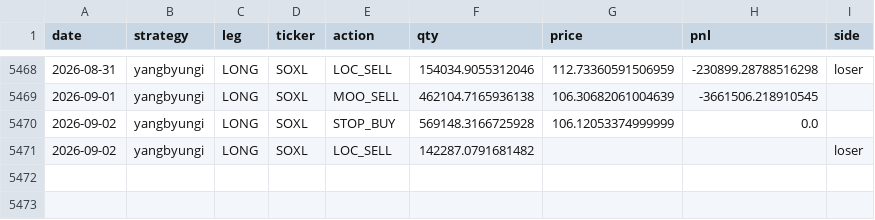
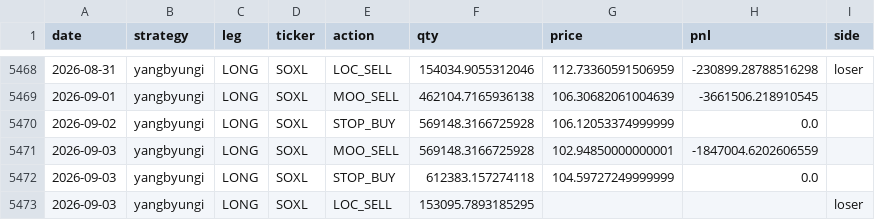
Before and after one commit to sunghakg/bube-v1-dashboard, a CSV file: data/champ_nomargin/trades_champ.csv, drawn as a sheet; only a part is shown, gaps mark what is left out.

```diff
--- a/data/champ_nomargin/trades_champ.csv
+++ b/data/champ_nomargin/trades_champ.csv
@@ -5470,2 +5470,4 @@ date,strategy,leg,ticker,action,qty,price,pnl,side
 2026-09-02,yangbyungi,LONG,SOXL,STOP_BUY,569148.3166725928,106.12053374999999,0.0,
-2026-09-02,yangbyungi,LONG,SOXL,LOC_SELL,142287.0791681482,,,loser
+2026-09-03,yangbyungi,LONG,SOXL,MOO_SELL,569148.3166725928,102.94850000000001,-1847004.6202606559,
+2026-09-03,yangbyungi,LONG,SOXL,STOP_BUY,612383.157274118,104.59727249999999,0.0,
+2026-09-03,yangbyungi,LONG,SOXL,LOC_SELL,153095.7893185295,,,loser
```
Also changed, not shown: data/champ_nomargin/daily.csv, data/champ_nomargin/equity_curves.csv, 12 other files.
